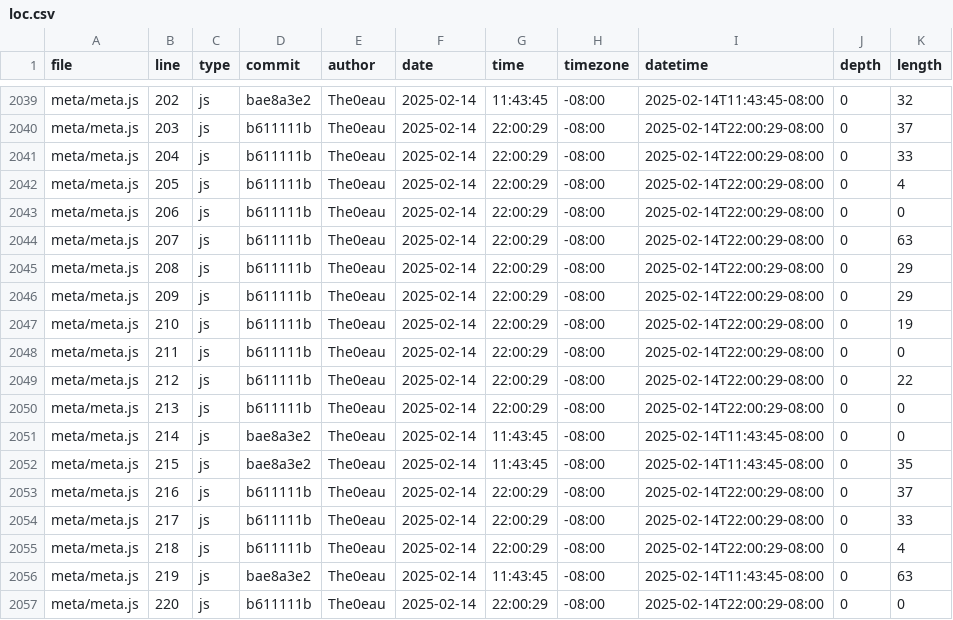
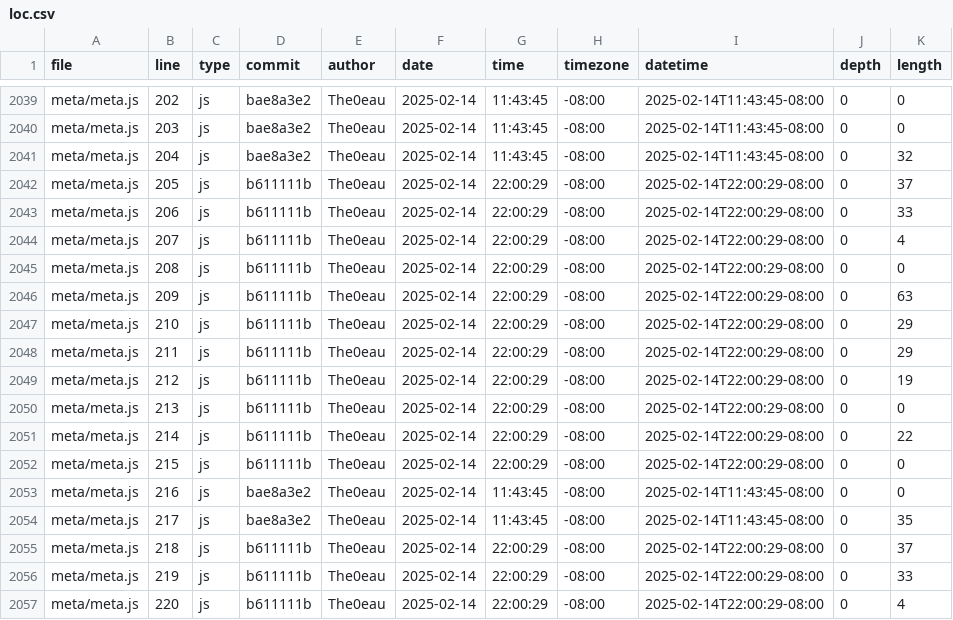
Before and after one commit to The0eau/portfolio, a CSV file: meta/loc.csv, drawn as a sheet; only a part is shown, gaps mark what is left out; the diff covers the shown part only; the diff names each change by its address in the sheet, - before the commit and + after, or states it on an @@ line.

```diff
--- a/meta/loc.csv
+++ b/meta/loc.csv
-K2039 (length): 32
+K2039 (length): 0
-D2040:D2041 (commit): b611111b
+D2040:D2041 (commit): bae8a3e2
-G2040:G2041 (time): 22:00:29
+G2040:G2041 (time): 11:43:45
-I2040:I2041 (datetime): 2025-02-14T22:00:29-08:00
+I2040:I2041 (datetime): 2025-02-14T11:43:45-08:00
-K2040 (length): 37
+K2040 (length): 0
-K2041 (length): 33
+K2041 (length): 32
-K2042 (length): 4
+K2042 (length): 37
-K2043 (length): 0
+K2043 (length): 33
-K2044 (length): 63
+K2044 (length): 4
-K2045 (length): 29
+K2045 (length): 0
-K2046 (length): 29
+K2046 (length): 63
-K2047 (length): 19
+K2047 (length): 29
-K2048 (length): 0
+K2048 (length): 29
-K2049 (length): 22
+K2049 (length): 19
-D2051:D2052 (commit): bae8a3e2
+D2051:D2052 (commit): b611111b
-G2051:G2052 (time): 11:43:45
+G2051:G2052 (time): 22:00:29
-I2051:I2052 (datetime): 2025-02-14T11:43:45-08:00
+I2051:I2052 (datetime): 2025-02-14T22:00:29-08:00
-K2051 (length): 0
+K2051 (length): 22
-K2052 (length): 35
+K2052 (length): 0
-D2053:D2054 (commit): b611111b
+D2053:D2054 (commit): bae8a3e2
-G2053:G2054 (time): 22:00:29
+G2053:G2054 (time): 11:43:45
-I2053:I2054 (datetime): 2025-02-14T22:00:29-08:00
+I2053:I2054 (datetime): 2025-02-14T11:43:45-08:00
-K2053 (length): 37
+K2053 (length): 0
-K2054 (length): 33
+K2054 (length): 35
-K2055 (length): 4
+K2055 (length): 37
-D2056 (commit): bae8a3e2
+D2056 (commit): b611111b
-G2056 (time): 11:43:45
+G2056 (time): 22:00:29
-I2056 (datetime): 2025-02-14T11:43:45-08:00
+I2056 (datetime): 2025-02-14T22:00:29-08:00
-K2056 (length): 63
+K2056 (length): 33
-K2057 (length): 0
+K2057 (length): 4
```
Also changed, not shown: 2 added rows and 118 edited cells elsewhere in this file.
